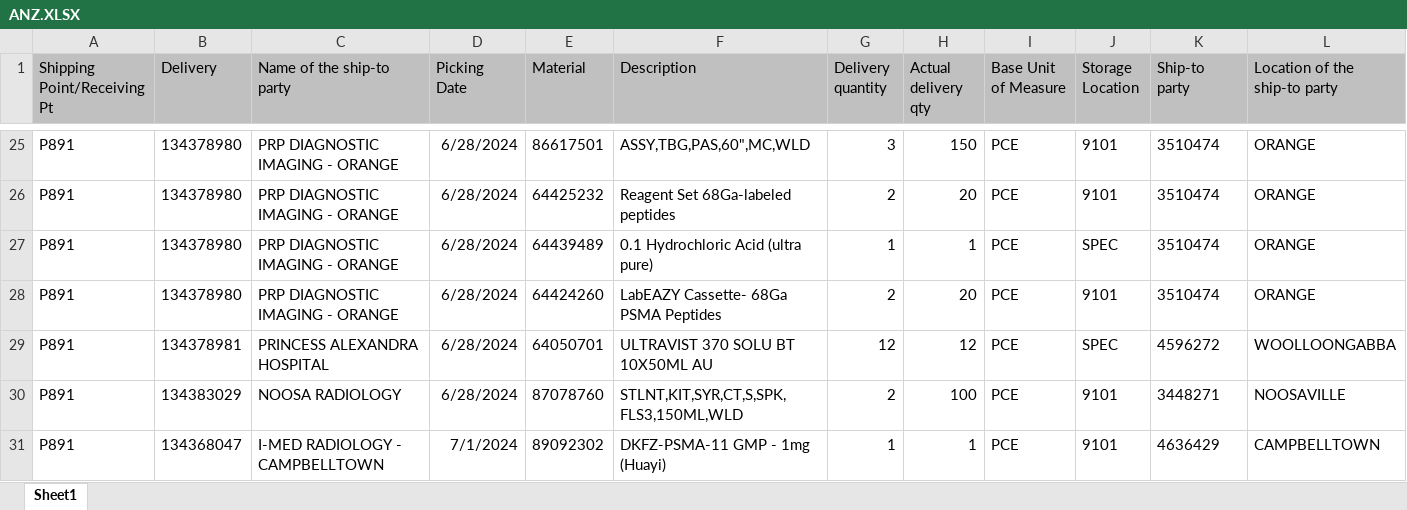
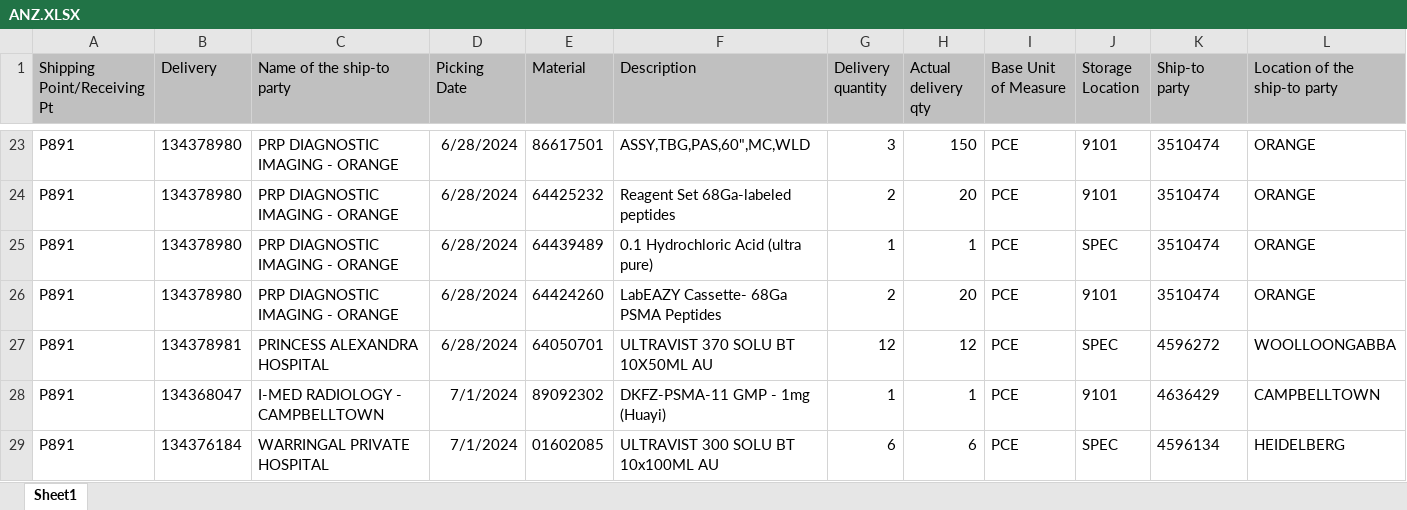
Before and after one commit to janphoenix/anz, an Excel workbook: ANZ.XLSX, sheet Sheet1, drawn as a sheet; only a part is shown, gaps mark what is left out; the shorter side is filled out with more unchanged rows; values as stored, in another font and other column widths than the file's, no borders; rows hold the shown columns only; the diff covers the shown part only; the diff names each change by its address in the sheet, - before the commit and + after, or states it on an @@ line.

Commit message:
anz upload today - jopat

```diff
--- a/ANZ.XLSX (sheet Sheet1)
+++ b/ANZ.XLSX (sheet Sheet1)
-row 30: P891 | 134383029 | NOOSA RADIOLOGY | 6/28/2024 | 87078760 | STLNT,KIT,SYR,CT,S,SPK,FLS3,150ML,WLD | 2 | 100 | PCE | 9101 | 3448271 | NOOSAVILLE
```
Also changed, not shown: 6 removed rows elsewhere in this sheet.
